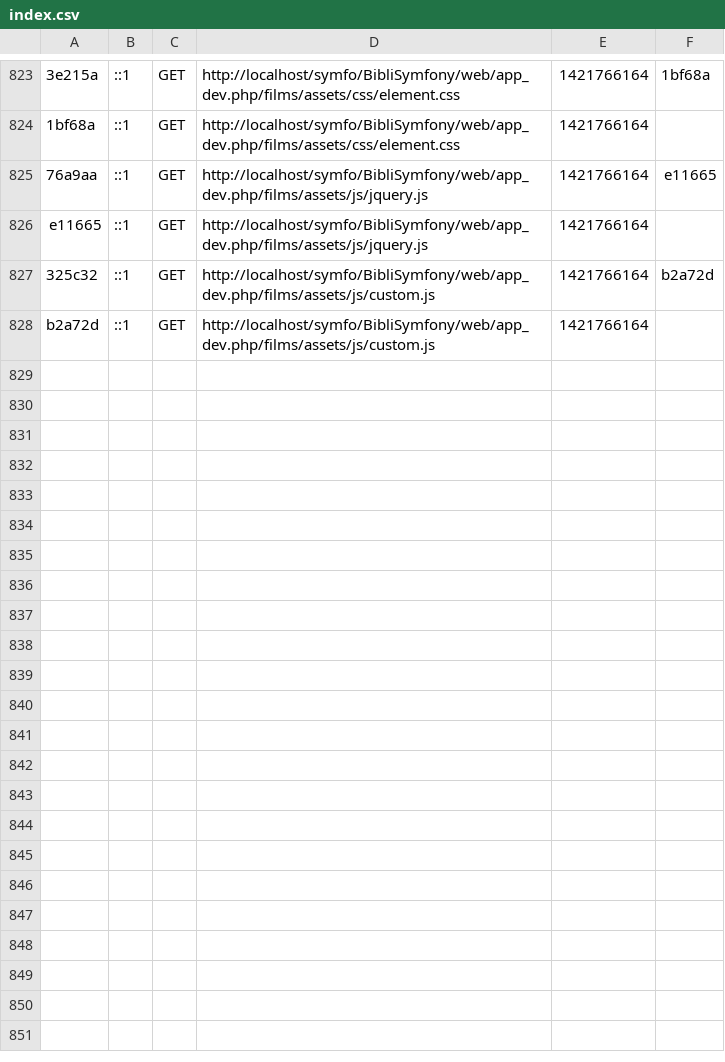
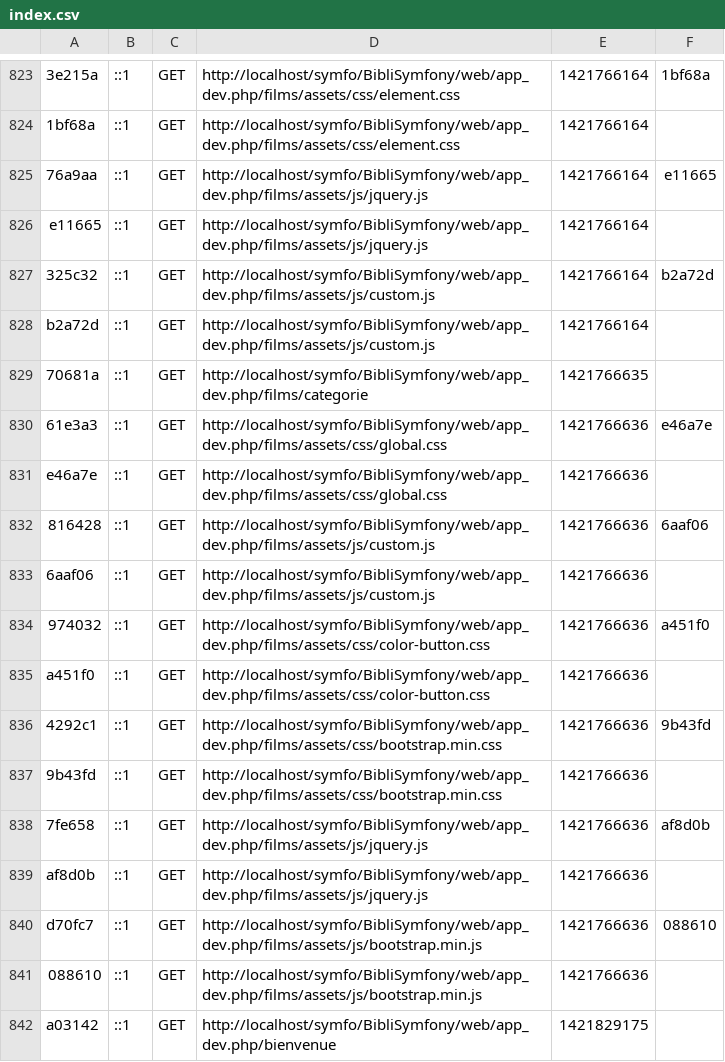
Before and after one commit to Tiger76/BibliSymfony, a CSV file: app/cache/dev/profiler/index.csv, drawn as a sheet; only a part is shown, gaps mark what is left out; the diff names each change by its address in the sheet, - before the commit and + after, or states it on an @@ line.

```diff
--- a/app/cache/dev/profiler/index.csv
+++ b/app/cache/dev/profiler/index.csv
+row 829: 70681a | ::1 | GET | http://localhost/symfo/BibliSymfony/web/app_dev.php/films/categorie | 1421766635
+row 830: 61e3a3 | ::1 | GET | http://localhost/symfo/BibliSymfony/web/app_dev.php/films/assets/css/global.css | 1421766636 | e46a7e
+row 831: e46a7e | ::1 | GET | http://localhost/symfo/BibliSymfony/web/app_dev.php/films/assets/css/global.css | 1421766636
+row 832: 816428 | ::1 | GET | http://localhost/symfo/BibliSymfony/web/app_dev.php/films/assets/js/custom.js | 1421766636 | 6aaf06
+row 833: 6aaf06 | ::1 | GET | http://localhost/symfo/BibliSymfony/web/app_dev.php/films/assets/js/custom.js | 1421766636
+row 834: 974032 | ::1 | GET | http://localhost/symfo/BibliSymfony/web/app_dev.php/films/assets/css/color-button.css | 1421766636 | a451f0
+row 835: a451f0 | ::1 | GET | http://localhost/symfo/BibliSymfony/web/app_dev.php/films/assets/css/color-button.css | 1421766636
+row 836: 4292c1 | ::1 | GET | http://localhost/symfo/BibliSymfony/web/app_dev.php/films/assets/css/bootstrap.min.css | 1421766636 | 9b43fd
+row 837: 9b43fd | ::1 | GET | http://localhost/symfo/BibliSymfony/web/app_dev.php/films/assets/css/bootstrap.min.css | 1421766636
+row 838: 7fe658 | ::1 | GET | http://localhost/symfo/BibliSymfony/web/app_dev.php/films/assets/js/jquery.js | 1421766636 | af8d0b
+row 839: af8d0b | ::1 | GET | http://localhost/symfo/BibliSymfony/web/app_dev.php/films/assets/js/jquery.js | 1421766636
+row 840: d70fc7 | ::1 | GET | http://localhost/symfo/BibliSymfony/web/app_dev.php/films/assets/js/bootstrap.min.js | 1421766636 | 088610
+row 841: 088610 | ::1 | GET | http://localhost/symfo/BibliSymfony/web/app_dev.php/films/assets/js/bootstrap.min.js | 1421766636
+row 842: a03142 | ::1 | GET | http://localhost/symfo/BibliSymfony/web/app_dev.php/bienvenue | 1421829175
```
Also changed, not shown: 15 other files.
